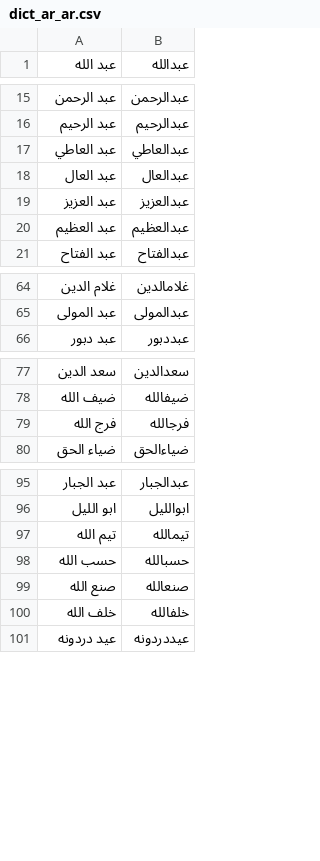
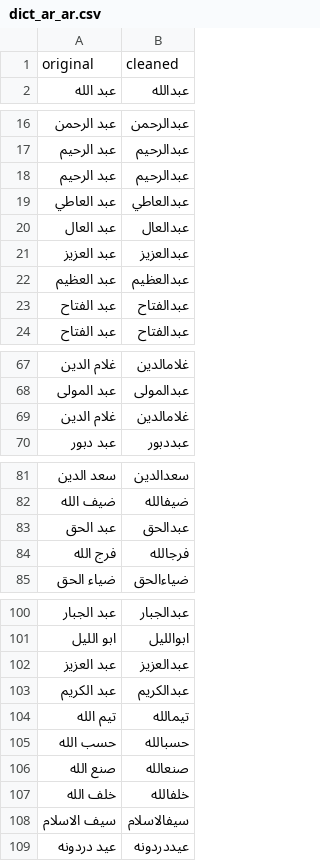
Before and after one commit to TechForPalestine/palestine-datasets, a CSV file: scripts/data/common/killed-in-gaza/data/dict_ar_ar.csv, drawn as a sheet; only a part is shown, gaps mark what is left out; the diff names each change by its address in the sheet, - before the commit and + after, or states it on an @@ line.

Commit message:
revert dicts again to check output

```diff
--- a/scripts/data/common/killed-in-gaza/data/dict_ar_ar.csv
+++ b/scripts/data/common/killed-in-gaza/data/dict_ar_ar.csv
+row 1: original | cleaned
+row 18: عبد الرحيم | عبدالرحيم
+row 23: عبد الفتاح | عبدالفتاح
+row 69: غلام الدين | غلامالدين
+row 83: عبد الحق | عبدالحق
+row 102: عبد العزيز | عبدالعزيز
+row 103: عبد الكريم | عبدالكريم
+row 108: سيف الاسلام | سيفالاسلام
```
Also changed, not shown: scripts/data/common/killed-in-gaza/data/dict_ar_en.csv.
